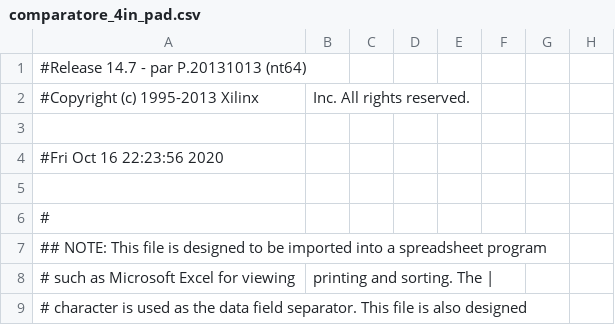
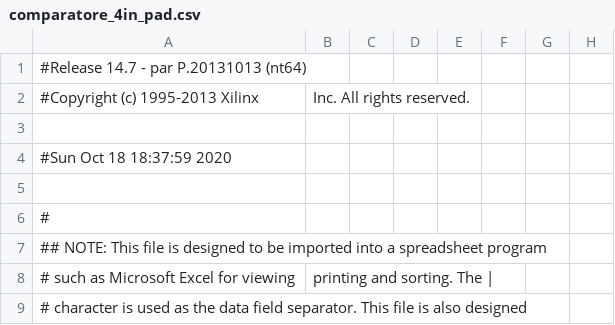
Before and after one commit to mahdieh-ahmadi/comparator, a CSV file: comparatore_4in_pad.csv, drawn as a sheet; only a part is shown; the diff names each change by its address in the sheet, - before the commit and + after, or states it on an @@ line.

```diff
--- a/comparatore_4in_pad.csv
+++ b/comparatore_4in_pad.csv
-A4: #Fri Oct 16 22:23:56 2020
+A4: #Sun Oct 18 18:37:59 2020
```
Also changed, not shown: 57 other files.
